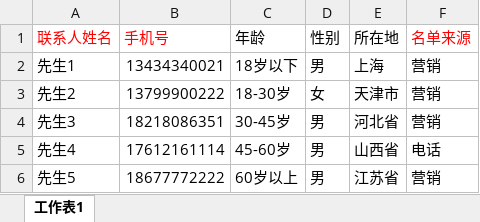
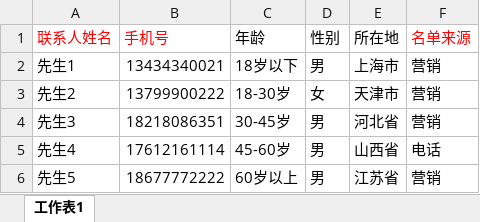
Before and after one commit to Ada-gao/ywh-web, an Excel workbook: static/excel/外呼名单导入模版.xlsx, sheet 工作表1, drawn as a sheet; values as stored, in another font and other column widths than the file's, no borders; the diff names each change by its address in the sheet, - before the commit and + after, or states it on an @@ line.

```diff
--- a/static/excel/外呼名单导入模版.xlsx (sheet 工作表1)
+++ b/static/excel/外呼名单导入模版.xlsx (sheet 工作表1)
-E2 (所在地): 上海
+E2 (所在地): 上海市
```
Also changed, not shown: 9 other files.
